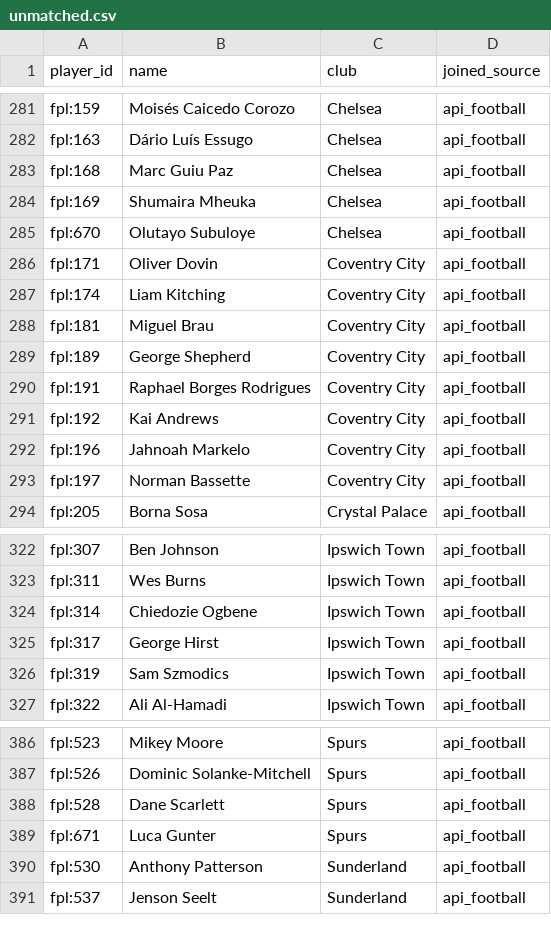
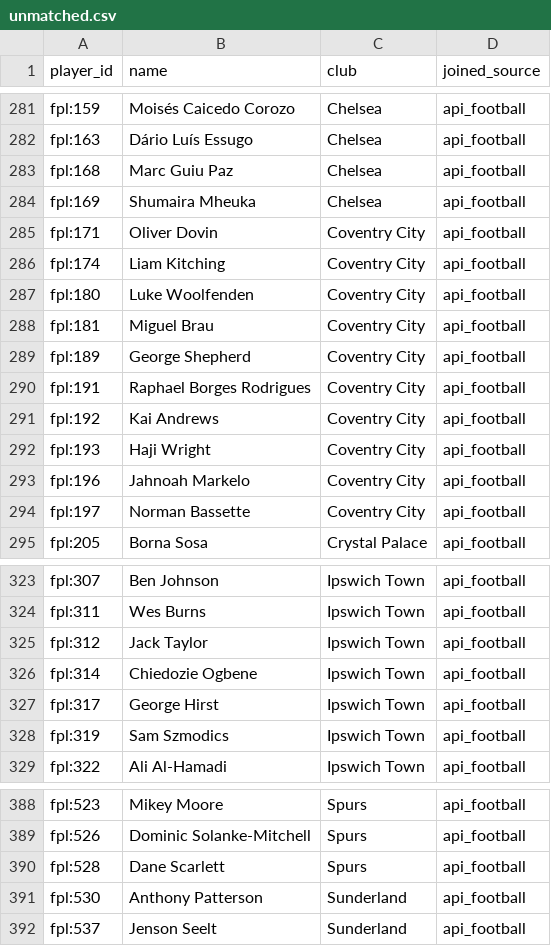
Before and after one commit to MohamedAzizAmri/PL-Scouting-System, a CSV file: data/processed/unmatched.csv, drawn as a sheet; only a part is shown, gaps mark what is left out.

Commit message:
chore(data): refresh 2026-11-12

```diff
--- a/data/processed/unmatched.csv
+++ b/data/processed/unmatched.csv
@@ -284,5 +284,5 @@ fpl:168,Marc Guiu Paz,Chelsea,api_football
 fpl:169,Shumaira Mheuka,Chelsea,api_football
-fpl:670,Olutayo Subuloye,Chelsea,api_football
 fpl:171,Oliver Dovin,Coventry City,api_football
 fpl:174,Liam Kitching,Coventry City,api_football
+fpl:180,Luke Woolfenden,Coventry City,api_football
 fpl:181,Miguel Brau,Coventry City,api_football
@@ -291,2 +291,3 @@ fpl:191,Raphael Borges Rodrigues,Coventry City,api_football
 fpl:192,Kai Andrews,Coventry City,api_football
+fpl:193,Haji Wright,Coventry City,api_football
 fpl:196,Jahnoah Markelo,Coventry City,api_football
@@ -323,2 +324,3 @@ fpl:307,Ben Johnson,Ipswich Town,api_football
 fpl:311,Wes Burns,Ipswich Town,api_football
+fpl:312,Jack Taylor,Ipswich Town,api_football
 fpl:314,Chiedozie Ogbene,Ipswich Town,api_football
@@ -388,3 +390,2 @@ fpl:526,Dominic Solanke-Mitchell,Spurs,api_football
 fpl:528,Dane Scarlett,Spurs,api_football
-fpl:671,Luca Gunter,Spurs,api_football
 fpl:530,Anthony Patterson,Sunderland,api_football
```
Also changed, not shown: 2 other files.
